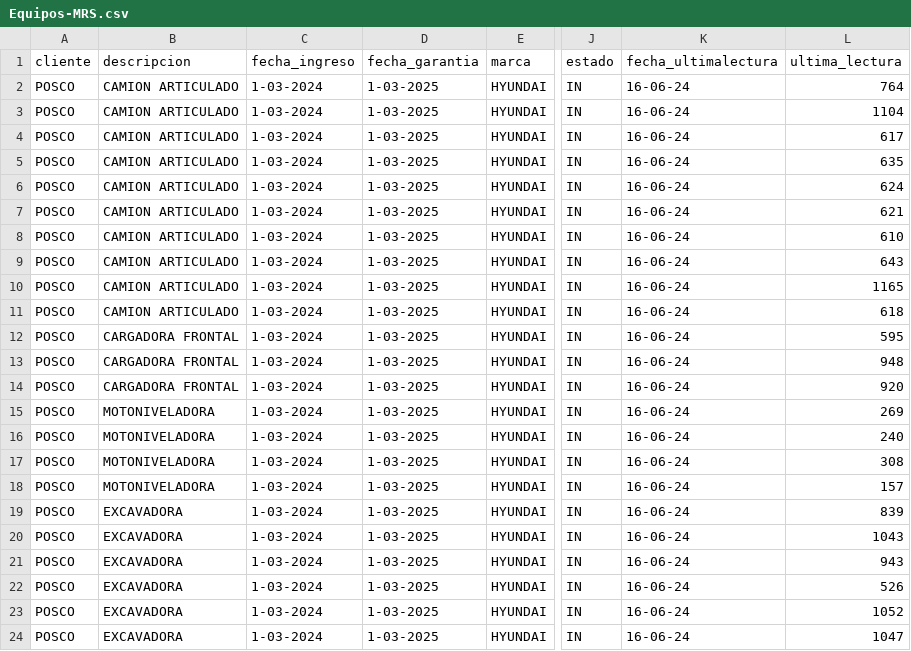
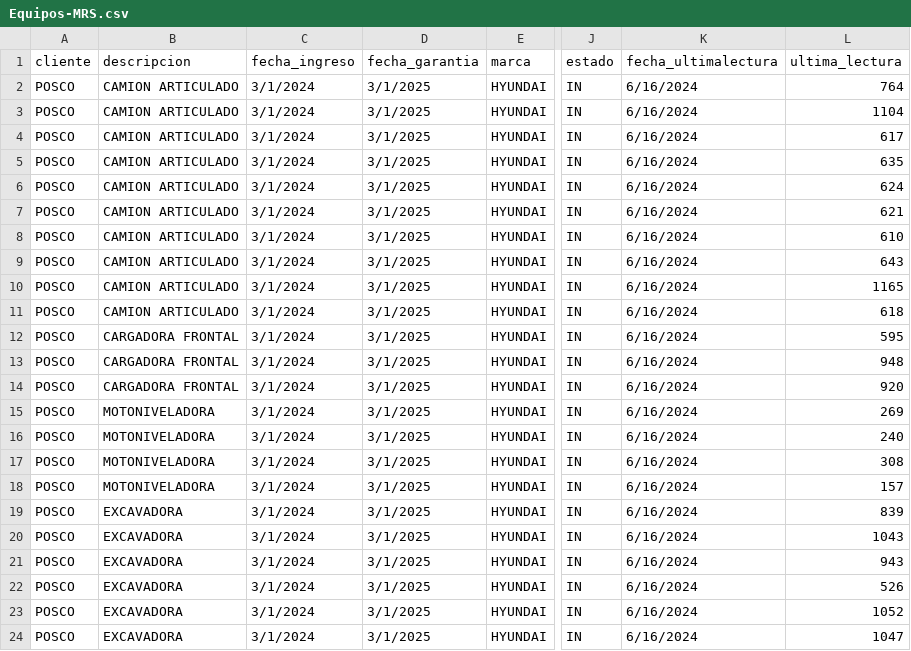
Before and after one commit to Trazalog/traz-utl, a CSV file: mrsservise-tools-man/Equipos-MRS.csv, drawn as a sheet; only a part is shown, gaps mark what is left out; the diff names each change by its address in the sheet, - before the commit and + after, or states it on an @@ line.

Commit message:
otro formato

```diff
--- a/mrsservise-tools-man/Equipos-MRS.csv
+++ b/mrsservise-tools-man/Equipos-MRS.csv
-C2:C24 (fecha_ingreso): 1-03-2024
+C2:C24 (fecha_ingreso): 3/1/2024
-D2:D24 (fecha_garantia): 1-03-2025
+D2:D24 (fecha_garantia): 3/1/2025
-K2:K24 (fecha_ultimalectura): 16-06-24
+K2:K24 (fecha_ultimalectura): 6/16/2024
```
